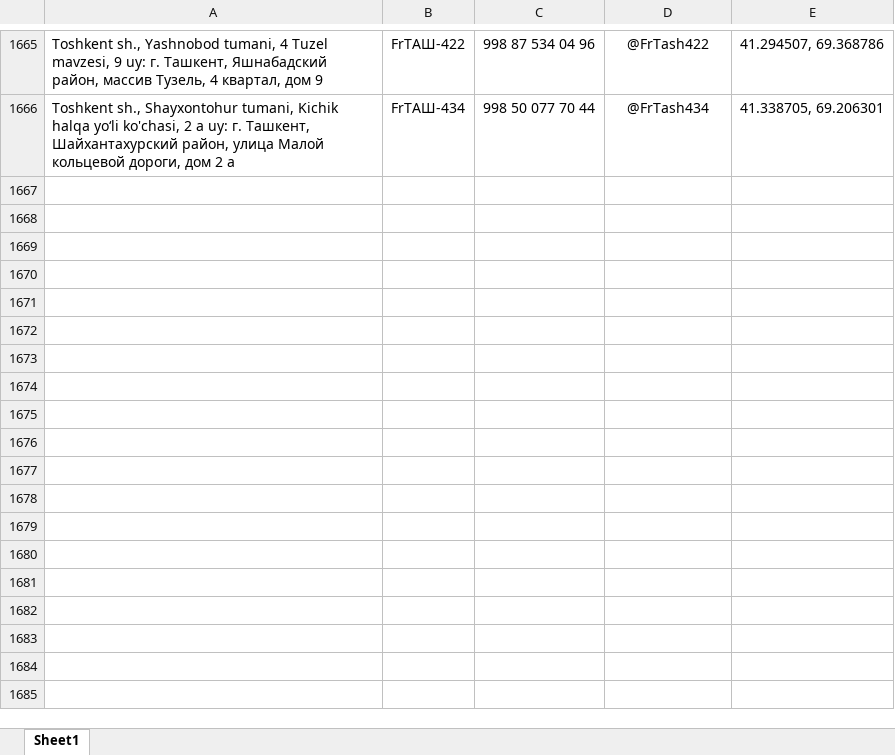
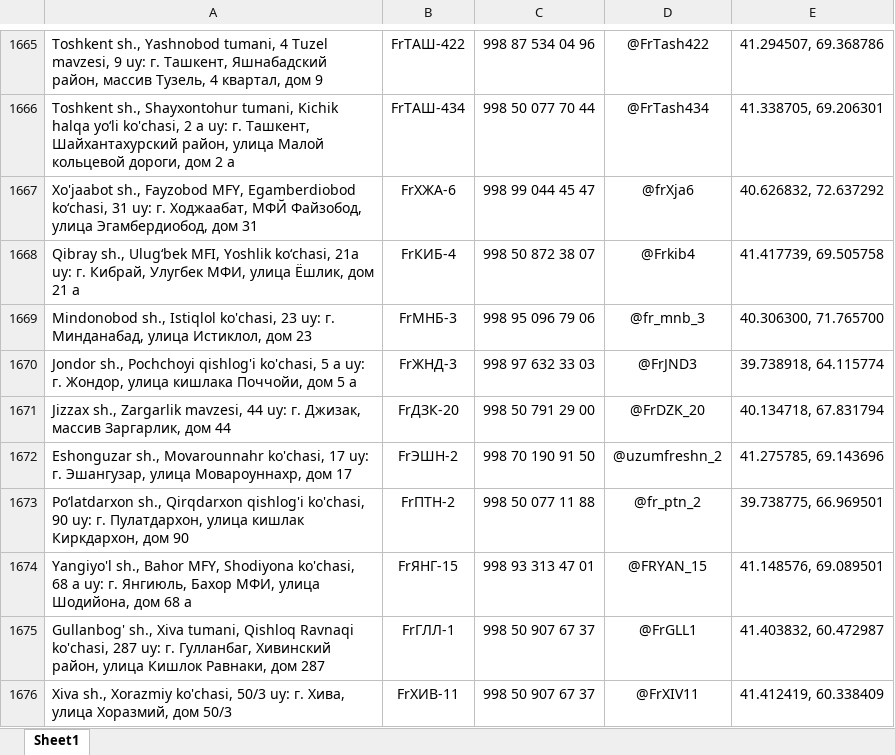
Before and after one commit to Realcaplan9219/pvz-bot, an Excel workbook: pvz.xlsx, sheet Sheet1, drawn as a sheet; only a part is shown, gaps mark what is left out; values as stored, in another font and other column widths than the file's, no borders; the diff names each change by its address in the sheet, - before the commit and + after, or states it on an @@ line.

Commit message:
Add files via upload

```diff
--- a/pvz.xlsx (sheet Sheet1)
+++ b/pvz.xlsx (sheet Sheet1)
+row 1667: Xo'jaabot sh., Fayzobod MFY, Egamberdiobod ko‘chasi, 31 uy: г. Ходжаабат, МФЙ Файзобод, улица Эгамбердиобод, дом 31 | FrХЖА-6 | 998 99 044 45 47 | @frXja6 | 40.626832, 72.637292
+row 1668: Qibray sh., Ulug‘bek MFI, Yoshlik ko‘chasi, 21а uy: г. Кибрай, Улугбек МФИ, улица Ёшлик, дом 21 а | FrКИБ-4 | 998 50 872 38 07 | @Frkib4 | 41.417739, 69.505758
+row 1669: Mindonobod sh., Istiqlol ko'chasi, 23 uy: г. Минданабад, улица Истиклол, дом 23 | FrМНБ-3 | 998 95 096 79 06 | @fr_mnb_3 | 40.306300, 71.765700
+row 1670: Jondor sh., Pochchoyi qishlog'i ko'chasi, 5 а uy: г. Жондор, улица кишлака Поччойи, дом 5 а | FrЖНД-3 | 998 97 632 33 03 | @FrJND3 | 39.738918, 64.115774
+row 1671: Jizzax sh., Zargarlik mavzesi, 44 uy: г. Джизак, массив Заргарлик, дом 44 | FrДЗК-20 | 998 50 791 29 00 | @FrDZK_20 | 40.134718, 67.831794
+row 1672: Eshonguzar sh., Movarounnahr ko'chasi, 17 uy: г. Эшангузар, улица Мовароуннахр, дом 17 | FrЭШН-2 | 998 70 190 91 50 | @uzumfreshn_2 | 41.275785, 69.143696
+row 1673: Po‘latdarxon sh., Qirqdarxon qishlog'i ko'chasi, 90 uy: г. Пулатдархон, улица кишлак Киркдархон, дом 90 | FrПТН-2 | 998 50 077 11 88 | @fr_ptn_2 | 39.738775, 66.969501
+row 1674: Yangiyo'l sh., Bahor MFY, Shodiyona ko'chasi, 68 a uy: г. Янгиюль, Бахор МФИ, улица Шодийона, дом 68 а | FrЯНГ-15 | 998 93 313 47 01 | @FRYAN_15 | 41.148576, 69.089501
+row 1675: Gullanbog' sh., Xiva tumani, Qishloq Ravnaqi ko'chasi, 287 uy: г. Гулланбаг, Хивинский район, улица Кишлок Равнаки, дом 287 | FrГЛЛ-1 | 998 50 907 67 37 | @FrGLL1 | 41.403832, 60.472987
+row 1676: Xiva sh., Xorazmiy ko'chasi, 50/3 uy: г. Хива, улица Хоразмий, дом 50/3 | FrХИВ-11 | 998 50 907 67 37 | @FrXIV11 | 41.412419, 60.338409
```
